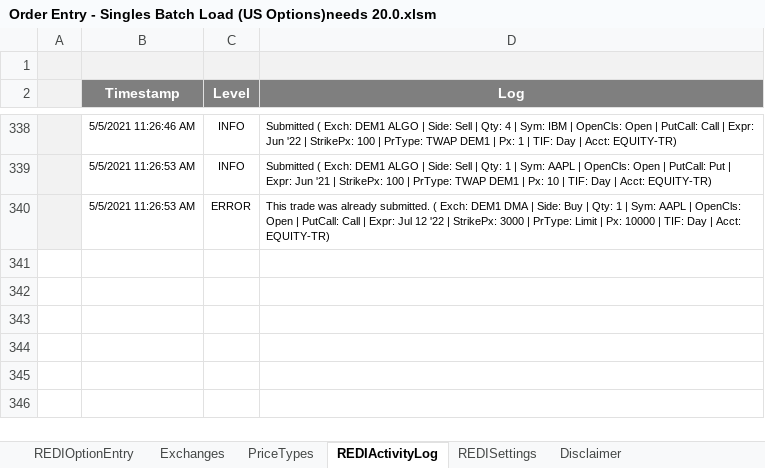
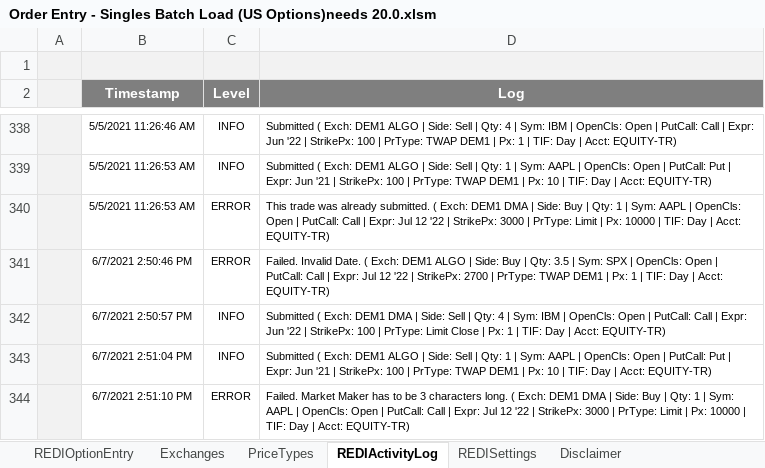
Before and after one commit to LSEG-API-Samples/Example.REDI.VB.ExcelExamples, an Excel workbook: Order Entry - Singles Batch Load (US Options)needs 20.0.xlsm, sheet REDIActivityLog, drawn as a sheet; only a part is shown, gaps mark what is left out; values as stored, in another font and other column widths than the file's, no borders; charts and pictures and conditional formats not drawn; the diff names each change by its address in the sheet, - before the commit and + after, or states it on an @@ line.

```diff
--- a/Order Entry - Singles Batch Load (US Options)needs 20.0.xlsm (sheet REDIActivityLog)
+++ b/Order Entry - Singles Batch Load (US Options)needs 20.0.xlsm (sheet REDIActivityLog)
+row 341:  | 6/7/2021 2:50:46 PM | ERROR | Failed. Invalid Date. ( Exch: DEM1 ALGO | Side: Buy | Qty: 3.5 | Sym: SPX | OpenCls: Open | PutCall: Call | Expr: Jul 12 '22 | StrikePx: 2700 | PrType: TWAP DEM1 | Px: 1 | TIF: Day | Acct: EQUITY-TR)
+row 342:  | 6/7/2021 2:50:57 PM | INFO | Submitted ( Exch: DEM1 DMA | Side: Sell | Qty: 4 | Sym: IBM | OpenCls: Open | PutCall: Call | Expr: Jun '22 | StrikePx: 100 | PrType: Limit Close | Px: 1 | TIF: Day | Acct: EQUITY-TR)
+row 343:  | 6/7/2021 2:51:04 PM | INFO | Submitted ( Exch: DEM1 ALGO | Side: Sell | Qty: 1 | Sym: AAPL | OpenCls: Open | PutCall: Put | Expr: Jun '21 | StrikePx: 100 | PrType: TWAP DEM1 | Px: 10 | TIF: Day | Acct: EQUITY-TR)
+row 344:  | 6/7/2021 2:51:10 PM | ERROR | Failed. Market Maker has to be 3 characters long. ( Exch: DEM1 DMA | Side: Buy | Qty: 1 | Sym: AAPL | OpenCls: Open | PutCall: Call | Expr: Jul 12 '22 | StrikePx: 3000 | PrType: Limit | Px: 10000 | TIF: Day | Acct: EQUITY-TR)
```
Also changed, not shown: charts or pictures.
